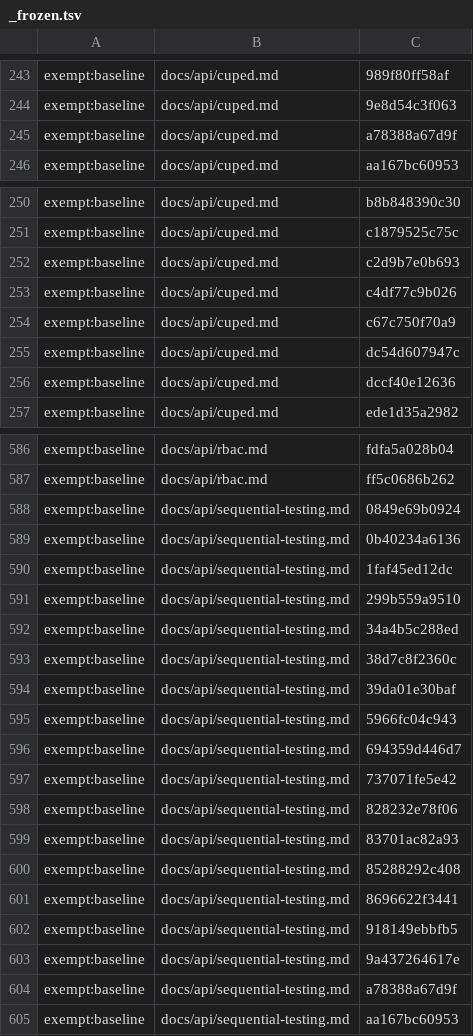
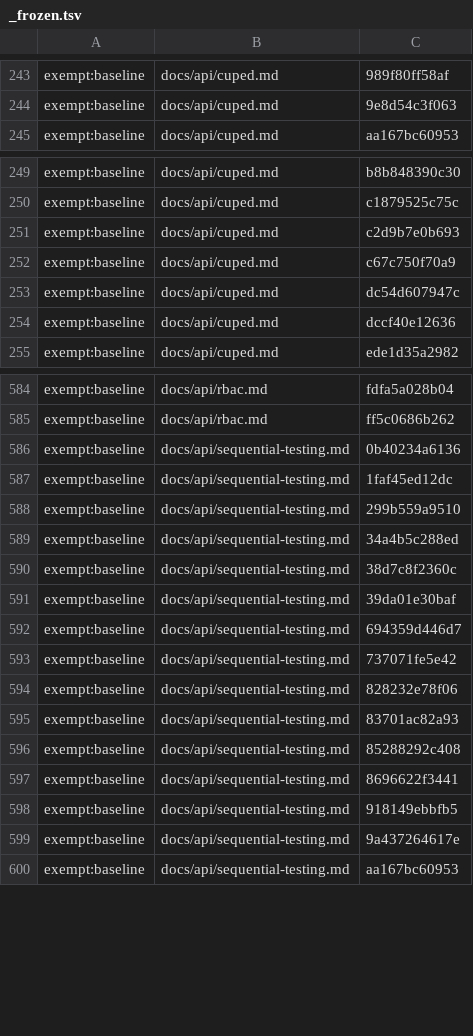
Before and after one commit to Controlvar/controlvar, a TSV file: docs/_claims/_frozen.tsv, drawn as a sheet; only a part is shown, gaps mark what is left out.

```diff
--- a/docs/_claims/_frozen.tsv
+++ b/docs/_claims/_frozen.tsv
@@ -244,3 +244,2 @@ exempt:baseline	docs/api/cuped.md	989f80ff58af
 exempt:baseline	docs/api/cuped.md	9e8d54c3f063
-exempt:baseline	docs/api/cuped.md	a78388a67d9f
 exempt:baseline	docs/api/cuped.md	aa167bc60953
@@ -252,3 +251,2 @@ exempt:baseline	docs/api/cuped.md	c1879525c75c
 exempt:baseline	docs/api/cuped.md	c2d9b7e0b693
-exempt:baseline	docs/api/cuped.md	c4df77c9b026
 exempt:baseline	docs/api/cuped.md	c67c750f70a9
@@ -587,3 +585,2 @@ exempt:baseline	docs/api/rbac.md	fdfa5a028b04
 exempt:baseline	docs/api/rbac.md	ff5c0686b262
-exempt:baseline	docs/api/sequential-testing.md	0849e69b0924
 exempt:baseline	docs/api/sequential-testing.md	0b40234a6136
@@ -594,3 +591,2 @@ exempt:baseline	docs/api/sequential-testing.md	38d7c8f2360c
 exempt:baseline	docs/api/sequential-testing.md	39da01e30baf
-exempt:baseline	docs/api/sequential-testing.md	5966fc04c943
 exempt:baseline	docs/api/sequential-testing.md	694359d446d7
@@ -603,3 +599,2 @@ exempt:baseline	docs/api/sequential-testing.md	918149ebbfb5
 exempt:baseline	docs/api/sequential-testing.md	9a437264617e
-exempt:baseline	docs/api/sequential-testing.md	a78388a67d9f
 exempt:baseline	docs/api/sequential-testing.md	aa167bc60953
```
Also changed, not shown: 12 other files.
